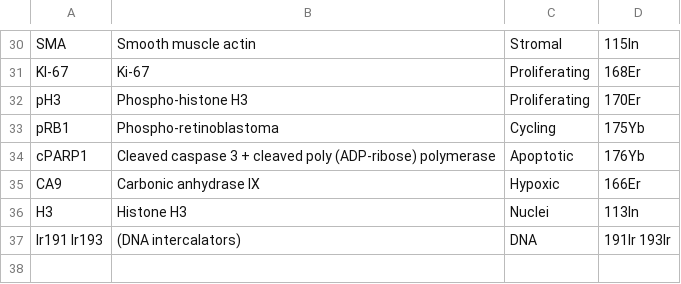
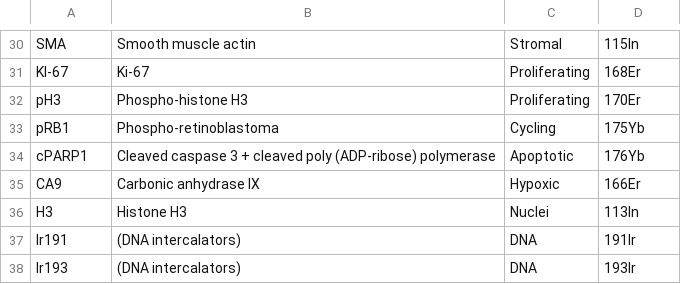
Before and after one commit to arvidl/BMED320-imaging-mass-cytometry-ml, a CSV file: notebooks/imc-case-damond-2019/data/table1_IMC_panel_37x4.csv, drawn as a sheet; only a part is shown, gaps mark what is left out.

Commit message:
edited table1_IMC_panel_37x4.csv

```diff
--- a/notebooks/imc-case-damond-2019/data/table1_IMC_panel_37x4.csv
+++ b/notebooks/imc-case-damond-2019/data/table1_IMC_panel_37x4.csv
@@ -36,2 +36,3 @@ CA9,Carbonic anhydrase IX,Hypoxic,166Er
 H3,Histone H3,Nuclei,113In
-Ir191 Ir193,(DNA intercalators),DNA,191Ir 193Ir
+Ir191,(DNA intercalators),DNA,191Ir
+Ir193,(DNA intercalators),DNA,193Ir
```
